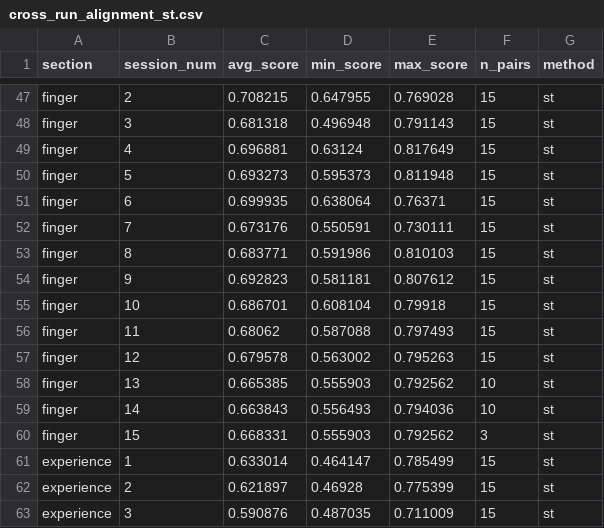
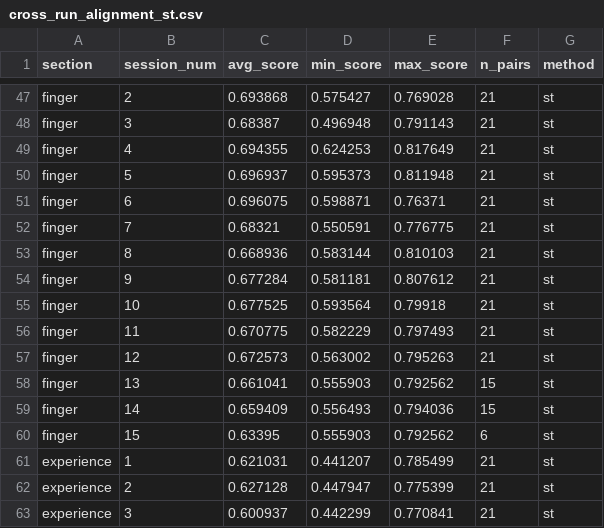
Before and after one commit to tatsat-ai/JivaMeditationDiary, a CSV file: cross_run_alignment_st.csv, drawn as a sheet; only a part is shown, gaps mark what is left out; removed rows and columns are numbered as before the commit, all else as after; the diff covers the shown part only; the diff names each change by its address in the sheet, - before the commit and + after, or states it on an @@ line.

```diff
--- a/cross_run_alignment_st.csv
+++ b/cross_run_alignment_st.csv
-C47 (avg_score): 0.708215
+C47 (avg_score): 0.693868
-D47 (min_score): 0.647955
+D47 (min_score): 0.575427
-F47:F57 (n_pairs): 15
+F47:F57 (n_pairs): 21
-C48 (avg_score): 0.681318
+C48 (avg_score): 0.68387
-C49 (avg_score): 0.696881
+C49 (avg_score): 0.694355
-D49 (min_score): 0.63124
+D49 (min_score): 0.624253
-C50 (avg_score): 0.693273
+C50 (avg_score): 0.696937
-C51 (avg_score): 0.699935
+C51 (avg_score): 0.696075
-D51 (min_score): 0.638064
+D51 (min_score): 0.598871
-C52 (avg_score): 0.673176
+C52 (avg_score): 0.68321
-E52 (max_score): 0.730111
+E52 (max_score): 0.776775
-C53 (avg_score): 0.683771
+C53 (avg_score): 0.668936
-D53 (min_score): 0.591986
+D53 (min_score): 0.583144
-C54 (avg_score): 0.692823
+C54 (avg_score): 0.677284
-C55 (avg_score): 0.686701
+C55 (avg_score): 0.677525
-D55 (min_score): 0.608104
+D55 (min_score): 0.593564
-C56 (avg_score): 0.68062
+C56 (avg_score): 0.670775
-D56 (min_score): 0.587088
+D56 (min_score): 0.582229
-C57 (avg_score): 0.679578
+C57 (avg_score): 0.672573
-C58 (avg_score): 0.665385
+C58 (avg_score): 0.661041
-F58:F59 (n_pairs): 10
+F58:F59 (n_pairs): 15
-C59 (avg_score): 0.663843
+C59 (avg_score): 0.659409
-C60 (avg_score): 0.668331
+C60 (avg_score): 0.63395
-F60 (n_pairs): 3
+F60 (n_pairs): 6
-C61 (avg_score): 0.633014
+C61 (avg_score): 0.621031
-D61 (min_score): 0.464147
+D61 (min_score): 0.441207
-F61:F62 (n_pairs): 15
+F61:F62 (n_pairs): 21
-C62 (avg_score): 0.621897
+C62 (avg_score): 0.627128
-D62 (min_score): 0.46928
+D62 (min_score): 0.447947
-row 63: experience | 3 | 0.590876 | 0.487035 | 0.711009 | 15 | st
+row 63: experience | 3 | 0.600937 | 0.442299 | 0.770841 | 21 | st
```
Also changed, not shown: 1 added row, 1 removed row and 117 edited cells elsewhere in this file, convergence_arc_st.csv, outliers_st.csv, 8 other files.
